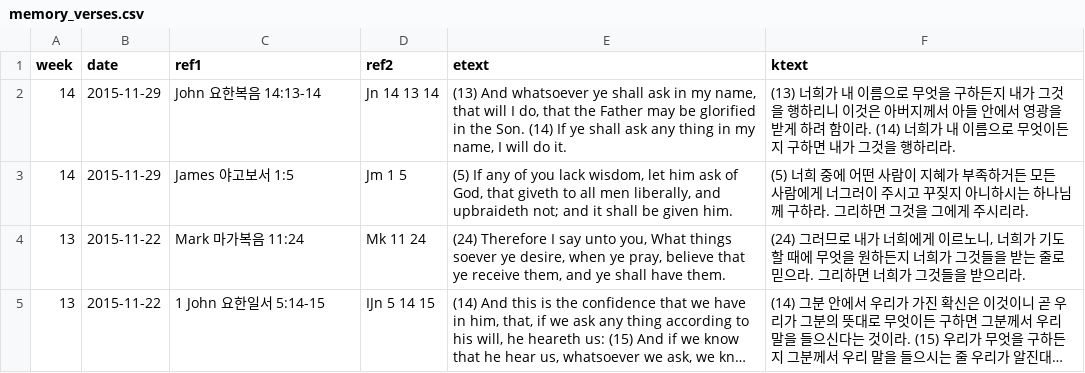
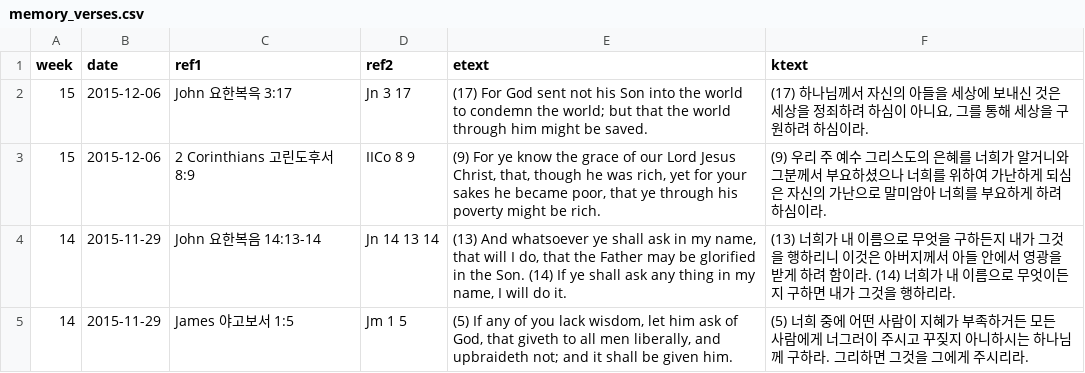
Before and after one commit to Hohyun/IIBC_Weekly_Verses, a CSV file: memory_verses.csv, drawn as a sheet; only a part is shown; the shorter side is filled out with more unchanged rows; long unchanged cells end in …; the diff names each change by its address in the sheet, - before the commit and + after, or states it on an @@ line.

Commit message:
verses updated

```diff
--- a/memory_verses.csv
+++ b/memory_verses.csv
+row 2: 15 | 2015-12-06 | John 요한복윽 3:17 | Jn 3 17 | (17) For God sent not his Son into the world to condemn the world; but that the world through him might be saved. | (17) 하나님께서 자신의 아들을 세상에 보내신 것은 세상을 정죄하려 하심이 아니요, 그를 통해 세상을 구원하려 하심이라.
+row 3: 15 | 2015-12-06 | 2 Corinthians 고린도후서 8:9 | IICo 8 9 | (9) For ye know the grace of our Lord Jesus Christ, that, though he was rich, yet for your sakes he became poor, that ye through his poverty might be rich. | (9) 우리 주 예수 그리스도의 은혜를 너희가 알거니와 그분께서 부요하셨으나 너희를 위하여 가난하게 되심은 자신의 가난으로 말미암아 너희를 부요하게 하려 하심이라.
```
